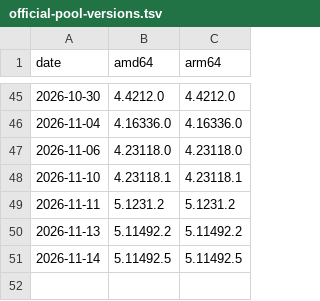
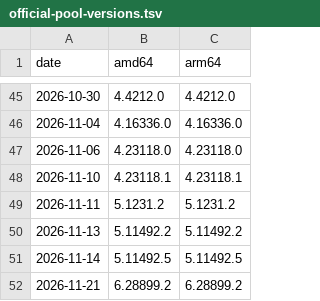
Before and after one commit to JongoDB/claude-desktop-debian, a TSV file: official-pool-versions.tsv, drawn as a sheet; only a part is shown, gaps mark what is left out; the diff names each change by its address in the sheet, - before the commit and + after, or states it on an @@ line.

```diff
--- a/official-pool-versions.tsv
+++ b/official-pool-versions.tsv
+row 52: 2026-11-21 | 6.28899.2 | 6.28899.2
```
